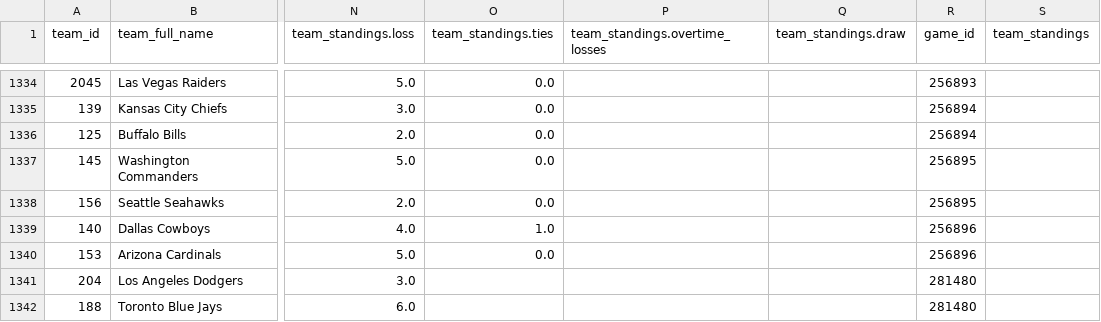
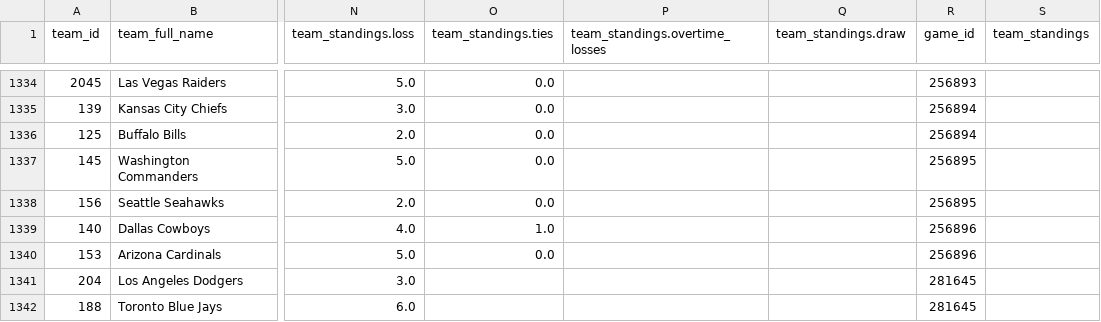
Before and after one commit to aaroncolesmith/data_action_network_clean, a CSV file: data/teams_db.csv, drawn as a sheet; only a part is shown, gaps mark what is left out; the diff names each change by its address in the sheet, - before the commit and + after, or states it on an @@ line.

Commit message:
Update data

```diff
--- a/data/teams_db.csv
+++ b/data/teams_db.csv
-R1341:R1342 (game_id): 281480
+R1341:R1342 (game_id): 281645
```
Also changed, not shown: 5 other files.
